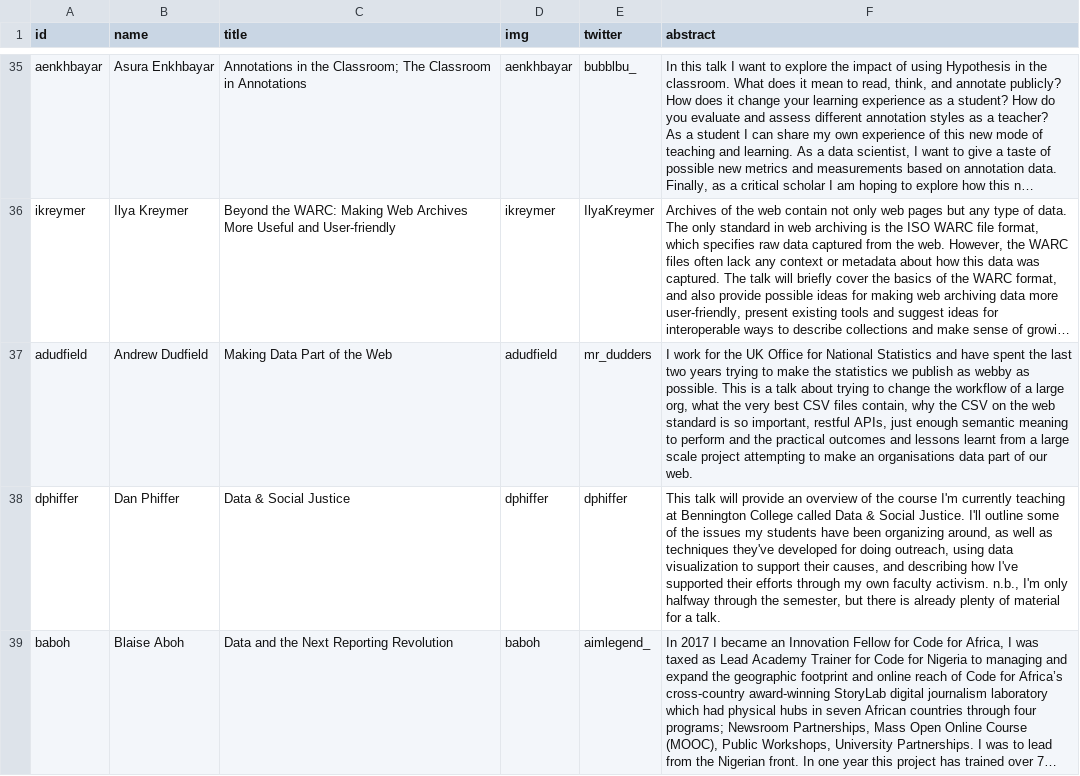
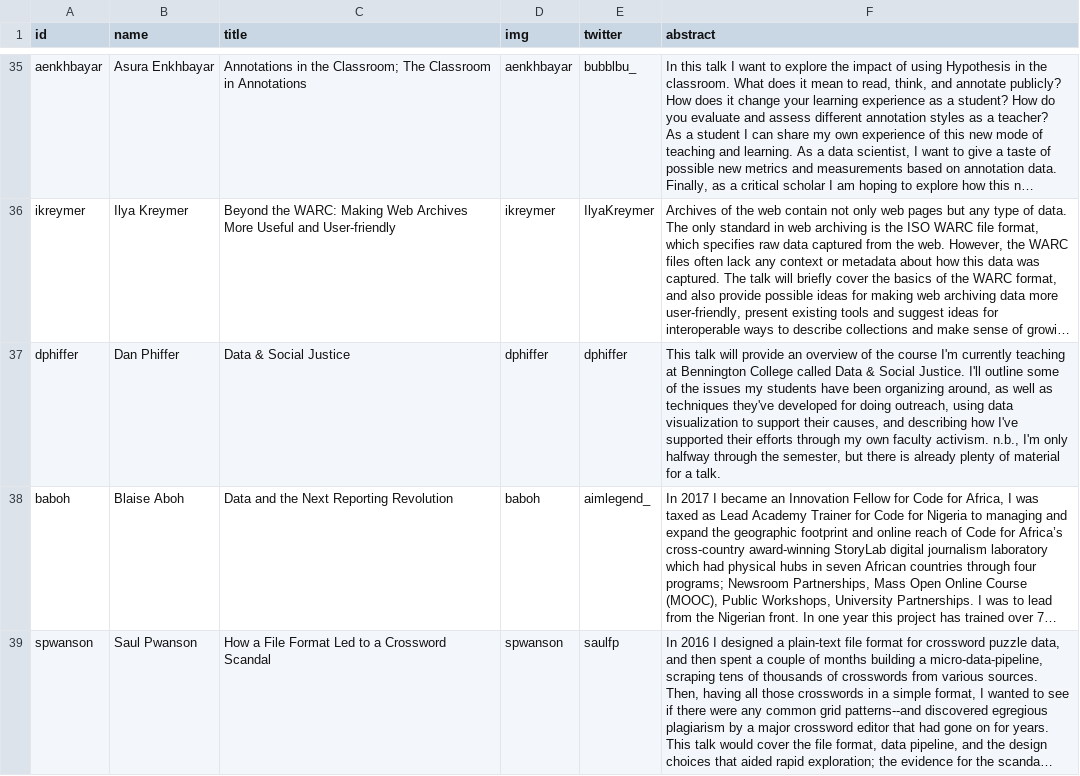
Before and after one commit to csvconf/csvconf.com, a CSV file: _data/2019_speakers.csv, drawn as a sheet; only a part is shown, gaps mark what is left out; the shorter side is filled out with more unchanged rows; long unchanged cells end in …; the diff names each change by its address in the sheet, - before the commit and + after, or states it on an @@ line.

Commit message:
update speakers page

```diff
--- a/_data/2019_speakers.csv
+++ b/_data/2019_speakers.csv
-row 37: adudfield | Andrew Dudfield | Making Data Part of the Web | adudfield | mr_dudders | I work for the UK Office for National Statistics and have spent the last two years trying to make the statistics we publish as webby as possible. This is a talk about trying to change the workflow of a large org, what the very best CSV files contain, why the CSV on the web standard is so important, restful APIs, just enough semantic meaning to perform and the practical outcomes and lessons learnt from a large scale project attempting to make an organisations data part of our web.
```
Also changed, not shown: _data/2019_schedule.csv.
